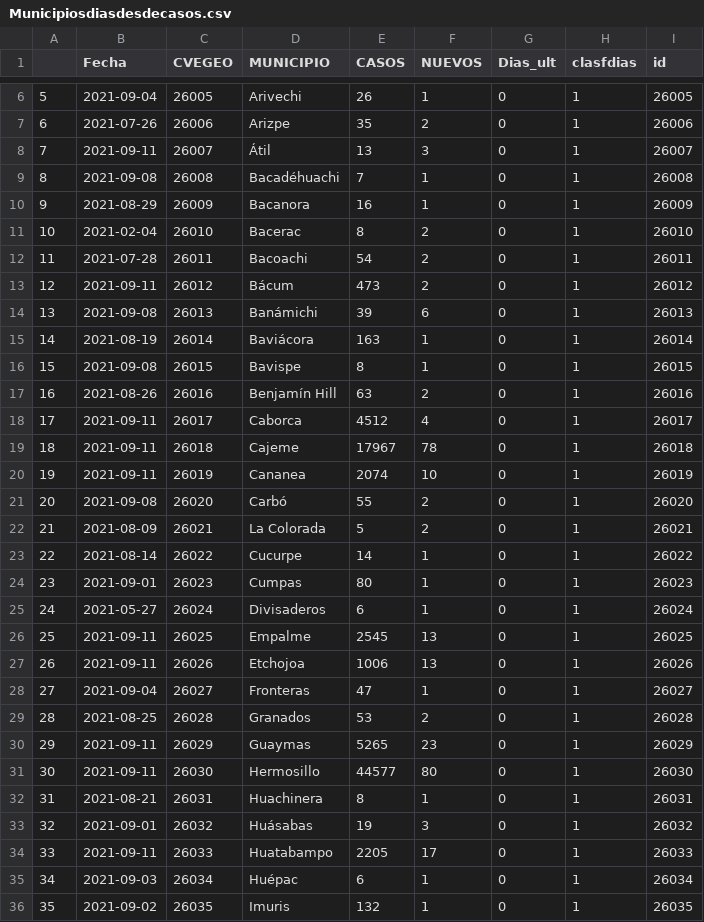
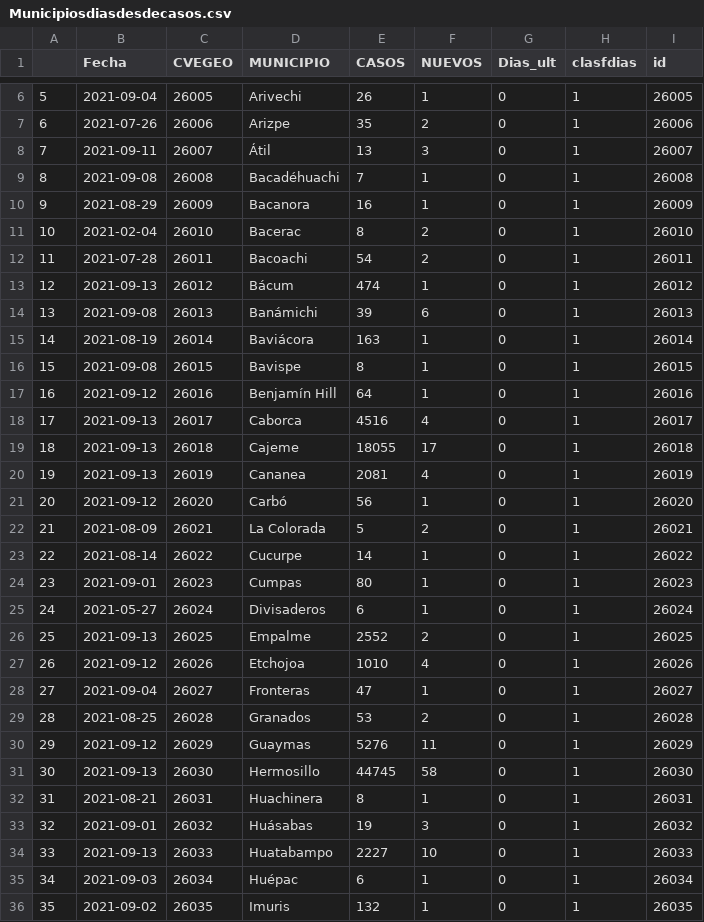
Before and after one commit to dogomoreno/Covid19-Sonora-Municipios, a CSV file: ResultadoCSV/Municipiosdiasdesdecasos.csv, drawn as a sheet; only a part is shown, gaps mark what is left out; the diff covers the shown part only.

```diff
--- a/ResultadoCSV/Municipiosdiasdesdecasos.csv
+++ b/ResultadoCSV/Municipiosdiasdesdecasos.csv
@@ -12,3 +12,3 @@
 "11",2021-07-28,"26011","Bacoachi",54,2,0,1,"26011"
-"12",2021-09-11,"26012","Bácum",473,2,0,1,"26012"
+"12",2021-09-13,"26012","Bácum",474,1,0,1,"26012"
 "13",2021-09-08,"26013","Banámichi",39,6,0,1,"26013"
@@ -16,7 +16,7 @@
 "15",2021-09-08,"26015","Bavispe",8,1,0,1,"26015"
-"16",2021-08-26,"26016","Benjamín Hill",63,2,0,1,"26016"
-"17",2021-09-11,"26017","Caborca",4512,4,0,1,"26017"
-"18",2021-09-11,"26018","Cajeme",17967,78,0,1,"26018"
-"19",2021-09-11,"26019","Cananea",2074,10,0,1,"26019"
-"20",2021-09-08,"26020","Carbó",55,2,0,1,"26020"
+"16",2021-09-12,"26016","Benjamín Hill",64,1,0,1,"26016"
+"17",2021-09-13,"26017","Caborca",4516,4,0,1,"26017"
+"18",2021-09-13,"26018","Cajeme",18055,17,0,1,"26018"
+"19",2021-09-13,"26019","Cananea",2081,4,0,1,"26019"
+"20",2021-09-12,"26020","Carbó",56,1,0,1,"26020"
 "21",2021-08-09,"26021","La Colorada",5,2,0,1,"26021"
@@ -25,11 +25,11 @@
 "24",2021-05-27,"26024","Divisaderos",6,1,0,1,"26024"
-"25",2021-09-11,"26025","Empalme",2545,13,0,1,"26025"
-"26",2021-09-11,"26026","Etchojoa",1006,13,0,1,"26026"
+"25",2021-09-13,"26025","Empalme",2552,2,0,1,"26025"
+"26",2021-09-12,"26026","Etchojoa",1010,4,0,1,"26026"
 "27",2021-09-04,"26027","Fronteras",47,1,0,1,"26027"
 "28",2021-08-25,"26028","Granados",53,2,0,1,"26028"
-"29",2021-09-11,"26029","Guaymas",5265,23,0,1,"26029"
-"30",2021-09-11,"26030","Hermosillo",44577,80,0,1,"26030"
+"29",2021-09-12,"26029","Guaymas",5276,11,0,1,"26029"
+"30",2021-09-13,"26030","Hermosillo",44745,58,0,1,"26030"
 "31",2021-08-21,"26031","Huachinera",8,1,0,1,"26031"
 "32",2021-09-01,"26032","Huásabas",19,3,0,1,"26032"
-"33",2021-09-11,"26033","Huatabampo",2205,17,0,1,"26033"
+"33",2021-09-13,"26033","Huatabampo",2227,10,0,1,"26033"
 "34",2021-09-03,"26034","Huépac",6,1,0,1,"26034"
```
Also changed, not shown: 36 edited cells elsewhere in this file, ResultadoCSV/Indicadores-Municipios-Sonora.csv, ResultadoCSV/casossem.csv, 5 other files.
